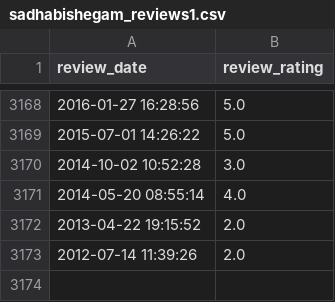
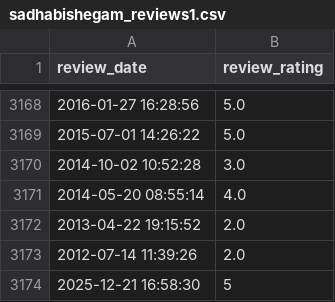
Before and after one commit to soorya-venkatesh/hotel_insights_streamlit, a CSV file: sadhabishegam_reviews1.csv, drawn as a sheet; only a part is shown, gaps mark what is left out; the diff names each change by its address in the sheet, - before the commit and + after, or states it on an @@ line.

Commit message:
updated logs

```diff
--- a/sadhabishegam_reviews1.csv
+++ b/sadhabishegam_reviews1.csv
+row 3174: 2025-12-21 16:58:30 | 5
```
